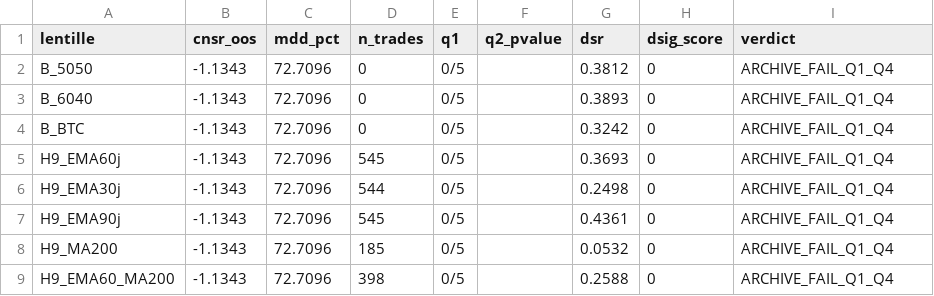
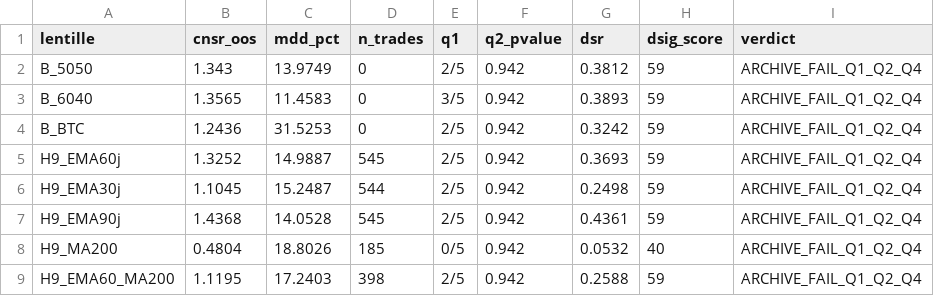
Before and after one commit to dravitch/qaaf_studio, a CSV file: sessions/comparative_001/results/comparative_001_results.csv, drawn as a sheet.

Commit message:
3eme bug/run_comparative.py

```diff
--- a/sessions/comparative_001/results/comparative_001_results.csv
+++ b/sessions/comparative_001/results/comparative_001_results.csv
@@ -1,9 +1,9 @@
 lentille,cnsr_oos,mdd_pct,n_trades,q1,q2_pvalue,dsr,dsig_score,verdict
-B_5050,-1.1343,72.7096,0,0/5,,0.3812,0,ARCHIVE_FAIL_Q1_Q4
-B_6040,-1.1343,72.7096,0,0/5,,0.3893,0,ARCHIVE_FAIL_Q1_Q4
-B_BTC,-1.1343,72.7096,0,0/5,,0.3242,0,ARCHIVE_FAIL_Q1_Q4
-H9_EMA60j,-1.1343,72.7096,545,0/5,,0.3693,0,ARCHIVE_FAIL_Q1_Q4
-H9_EMA30j,-1.1343,72.7096,544,0/5,,0.2498,0,ARCHIVE_FAIL_Q1_Q4
-H9_EMA90j,-1.1343,72.7096,545,0/5,,0.4361,0,ARCHIVE_FAIL_Q1_Q4
-H9_MA200,-1.1343,72.7096,185,0/5,,0.0532,0,ARCHIVE_FAIL_Q1_Q4
-H9_EMA60_MA200,-1.1343,72.7096,398,0/5,,0.2588,0,ARCHIVE_FAIL_Q1_Q4
+B_5050,1.343,13.9749,0,2/5,0.942,0.3812,59,ARCHIVE_FAIL_Q1_Q2_Q4
+B_6040,1.3565,11.4583,0,3/5,0.942,0.3893,59,ARCHIVE_FAIL_Q1_Q2_Q4
+B_BTC,1.2436,31.5253,0,2/5,0.942,0.3242,59,ARCHIVE_FAIL_Q1_Q2_Q4
+H9_EMA60j,1.3252,14.9887,545,2/5,0.942,0.3693,59,ARCHIVE_FAIL_Q1_Q2_Q4
+H9_EMA30j,1.1045,15.2487,544,2/5,0.942,0.2498,59,ARCHIVE_FAIL_Q1_Q2_Q4
+H9_EMA90j,1.4368,14.0528,545,2/5,0.942,0.4361,59,ARCHIVE_FAIL_Q1_Q2_Q4
+H9_MA200,0.4804,18.8026,185,0/5,0.942,0.0532,40,ARCHIVE_FAIL_Q1_Q2_Q4
+H9_EMA60_MA200,1.1195,17.2403,398,2/5,0.942,0.2588,59,ARCHIVE_FAIL_Q1_Q2_Q4
```
Also changed, not shown: 3 other files.
